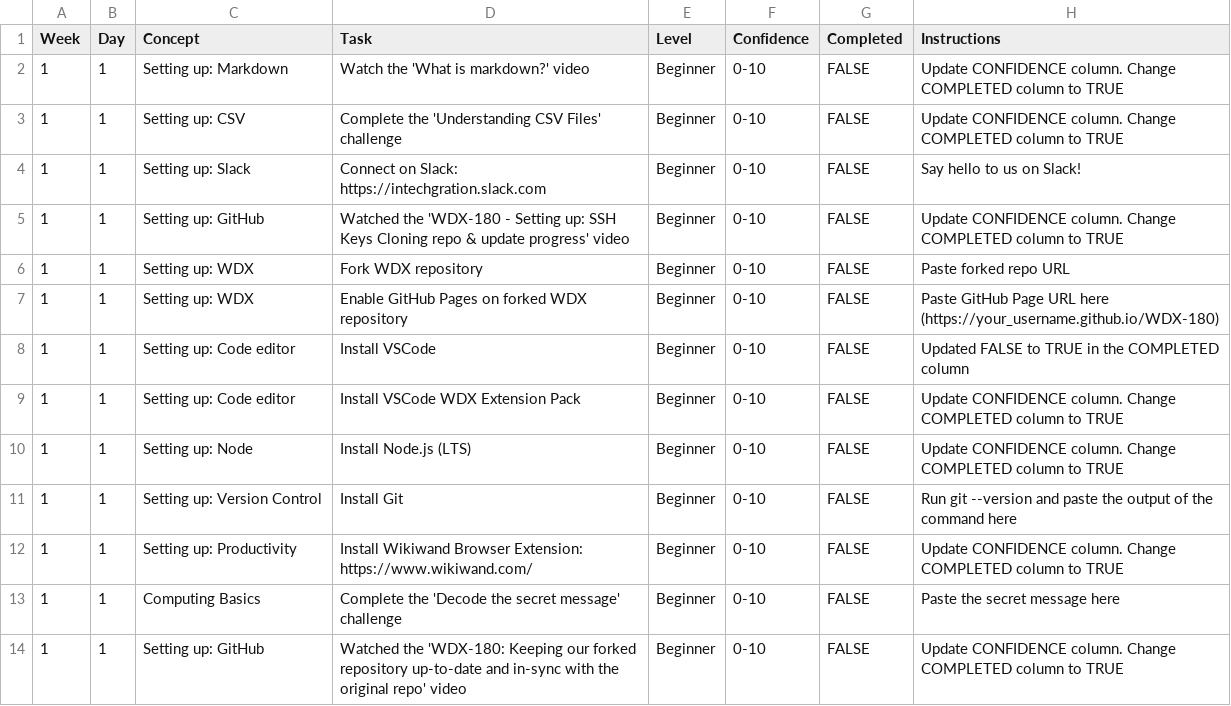
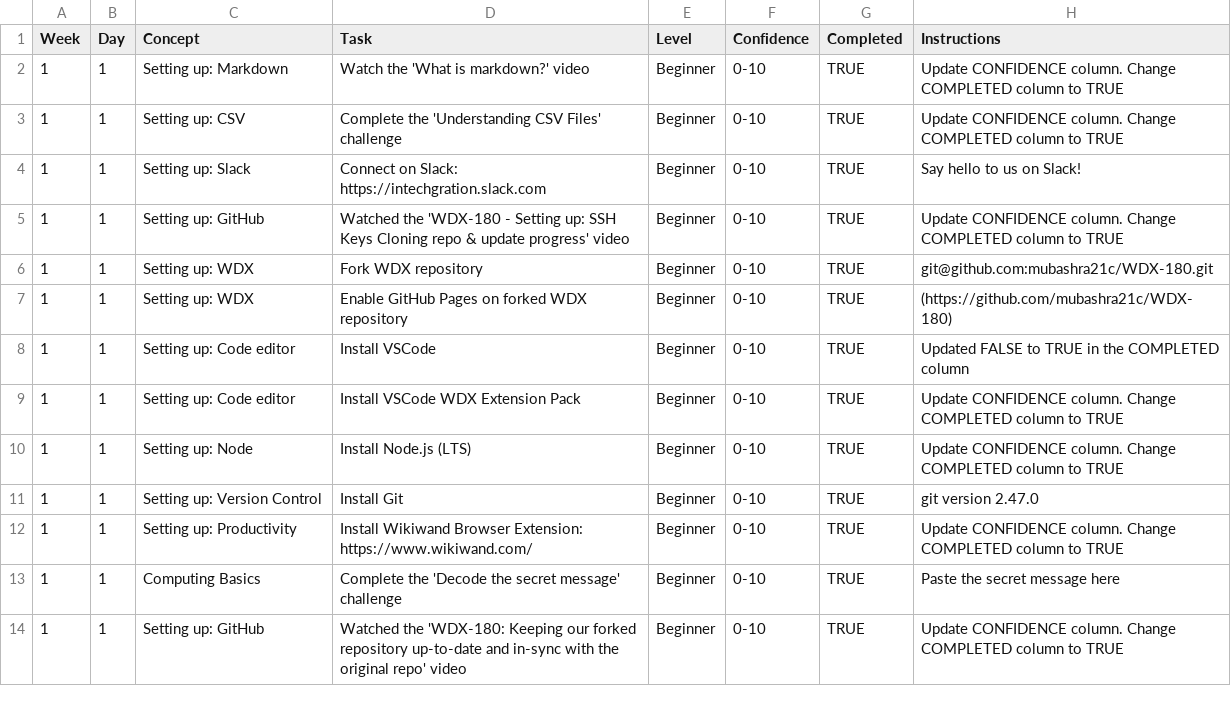
Before and after one commit to mubashra21c/WDX-180, a CSV file: user/week01/progress/progress.w01.d01.csv, drawn as a sheet.

Commit message:
WEEK 1 DAY 1 UPDATED

```diff
--- a/user/week01/progress/progress.w01.d01.csv
+++ b/user/week01/progress/progress.w01.d01.csv
@@ -1,14 +1,14 @@
 Week,Day,Concept,Task,Level,Confidence,Completed,Instructions
-1,1,Setting up: Markdown,Watch the 'What is markdown?' video,Beginner,0-10,FALSE,Update CONFIDENCE column. Change COMPLETED column to TRUE
-1,1,Setting up: CSV,Complete the 'Understanding CSV Files' challenge,Beginner,0-10,FALSE,Update CONFIDENCE column. Change COMPLETED column to TRUE
-1,1,Setting up: Slack,Connect on Slack: https://intechgration.slack.com,Beginner,0-10,FALSE,Say hello to us on Slack!
-1,1,Setting up: GitHub,Watched the 'WDX-180 - Setting up: SSH Keys Cloning repo & update progress' video,Beginner,0-10,FALSE,Update CONFIDENCE column. Change COMPLETED column to TRUE
-1,1,Setting up: WDX,Fork WDX repository,Beginner,0-10,FALSE,Paste forked repo URL
-1,1,Setting up: WDX,Enable GitHub Pages on forked WDX repository,Beginner,0-10,FALSE,Paste GitHub Page URL here (https://your_username.github.io/WDX-180)
-1,1,Setting up: Code editor,Install VSCode,Beginner,0-10,FALSE,Updated FALSE to TRUE in the COMPLETED column
-1,1,Setting up: Code editor,Install VSCode WDX Extension Pack,Beginner,0-10,FALSE,Update CONFIDENCE column. Change COMPLETED column to TRUE
-1,1,Setting up: Node,Install Node.js (LTS),Beginner,0-10,FALSE,Update CONFIDENCE column. Change COMPLETED column to TRUE
-1,1,Setting up: Version Control,Install Git,Beginner,0-10,FALSE,Run git --version and paste the output of the command here
-1,1,Setting up: Productivity,Install Wikiwand Browser Extension: https://www.wikiwand.com/,Beginner,0-10,FALSE,Update CONFIDENCE column. Change COMPLETED column to TRUE
-1,1,Computing Basics,Complete the 'Decode the secret message' challenge,Beginner,0-10,FALSE,Paste the secret message here
-1,1,Setting up: GitHub,Watched the 'WDX-180: Keeping our forked repository up-to-date and in-sync with the original repo' video,Beginner,0-10,FALSE,Update CONFIDENCE column. Change COMPLETED column to TRUE
+1,1,Setting up: Markdown,Watch the 'What is markdown?' video,Beginner,0-10,TRUE,Update CONFIDENCE column. Change COMPLETED column to TRUE
+1,1,Setting up: CSV,Complete the 'Understanding CSV Files' challenge,Beginner,0-10,TRUE,Update CONFIDENCE column. Change COMPLETED column to TRUE
+1,1,Setting up: Slack,Connect on Slack: https://intechgration.slack.com,Beginner,0-10,TRUE,Say hello to us on Slack!
+1,1,Setting up: GitHub,Watched the 'WDX-180 - Setting up: SSH Keys Cloning repo & update progress' video,Beginner,0-10,TRUE,Update CONFIDENCE column. Change COMPLETED column to TRUE
+1,1,Setting up: WDX,Fork WDX repository,Beginner,0-10,TRUE,git@github.com:mubashra21c/WDX-180.git
+1,1,Setting up: WDX,Enable GitHub Pages on forked WDX repository,Beginner,0-10,TRUE, (https://github.com/mubashra21c/WDX-180)
+1,1,Setting up: Code editor,Install VSCode,Beginner,0-10,TRUE,Updated FALSE to TRUE in the COMPLETED column
+1,1,Setting up: Code editor,Install VSCode WDX Extension Pack,Beginner,0-10,TRUE,Update CONFIDENCE column. Change COMPLETED column to TRUE
+1,1,Setting up: Node,Install Node.js (LTS),Beginner,0-10,TRUE,Update CONFIDENCE column. Change COMPLETED column to TRUE
+1,1,Setting up: Version Control,Install Git,Beginner,0-10,TRUE, git version 2.47.0
+1,1,Setting up: Productivity,Install Wikiwand Browser Extension: https://www.wikiwand.com/,Beginner,0-10,TRUE,Update CONFIDENCE column. Change COMPLETED column to TRUE
+1,1,Computing Basics,Complete the 'Decode the secret message' challenge,Beginner,0-10,TRUE,Paste the secret message here
+1,1,Setting up: GitHub,Watched the 'WDX-180: Keeping our forked repository up-to-date and in-sync with the original repo' video,Beginner,0-10,TRUE,Update CONFIDENCE column. Change COMPLETED column to TRUE
```
